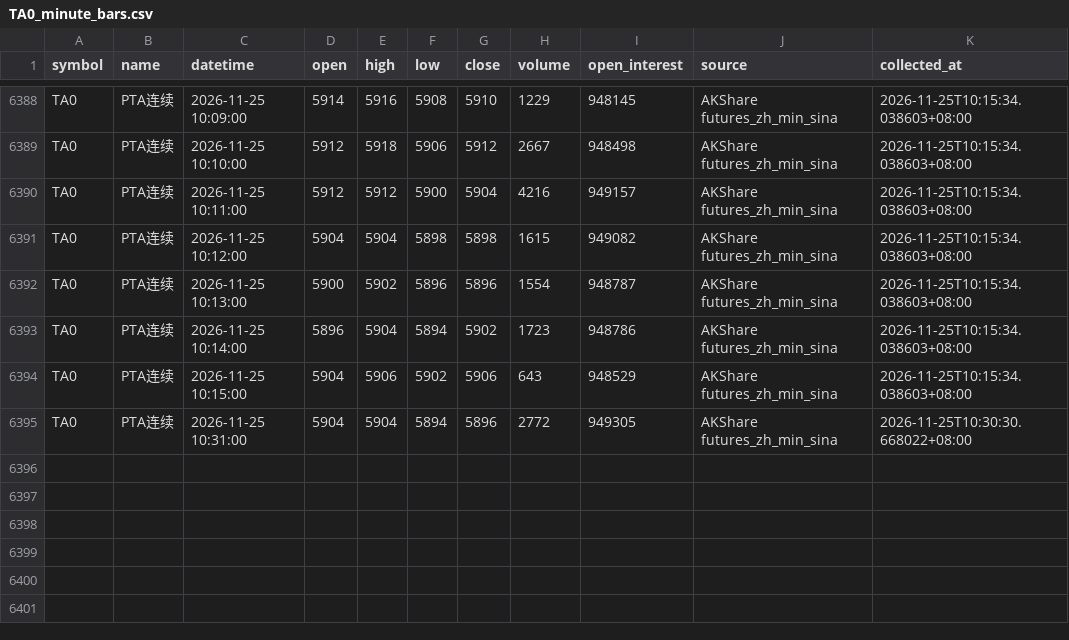
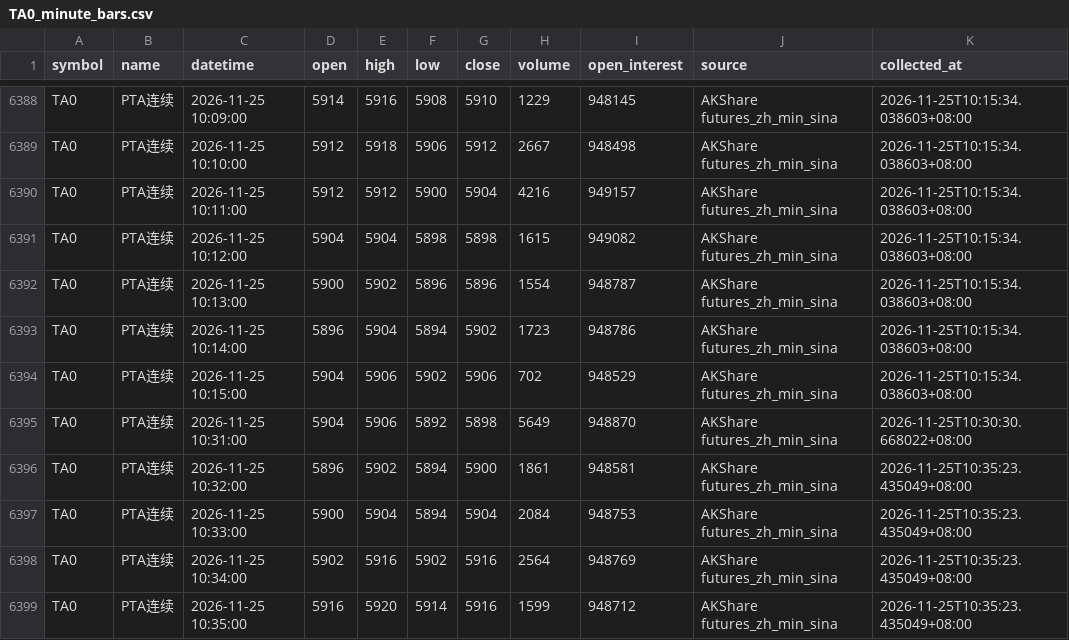
Before and after one commit to luckyjohnlucky/akshare-futures-data, a CSV file: output/TA0_minute_bars.csv, drawn as a sheet; only a part is shown, gaps mark what is left out.

```diff
--- a/output/TA0_minute_bars.csv
+++ b/output/TA0_minute_bars.csv
@@ -6393,3 +6393,7 @@ TA0,PTA连续,2026-11-25 10:13:00,5900,5902,5896,5896,1554,948787,AKShare future
 TA0,PTA连续,2026-11-25 10:14:00,5896,5904,5894,5902,1723,948786,AKShare futures_zh_min_sina,2026-11-25T10:15:34.038603+08:00
-TA0,PTA连续,2026-11-25 10:15:00,5904,5906,5902,5906,643,948529,AKShare futures_zh_min_sina,2026-11-25T10:15:34.038603+08:00
-TA0,PTA连续,2026-11-25 10:31:00,5904,5904,5894,5896,2772,949305,AKShare futures_zh_min_sina,2026-11-25T10:30:30.668022+08:00
+TA0,PTA连续,2026-11-25 10:15:00,5904,5906,5902,5906,702,948529,AKShare futures_zh_min_sina,2026-11-25T10:15:34.038603+08:00
+TA0,PTA连续,2026-11-25 10:31:00,5904,5906,5892,5898,5649,948870,AKShare futures_zh_min_sina,2026-11-25T10:30:30.668022+08:00
+TA0,PTA连续,2026-11-25 10:32:00,5896,5902,5894,5900,1861,948581,AKShare futures_zh_min_sina,2026-11-25T10:35:23.435049+08:00
+TA0,PTA连续,2026-11-25 10:33:00,5900,5904,5894,5904,2084,948753,AKShare futures_zh_min_sina,2026-11-25T10:35:23.435049+08:00
+TA0,PTA连续,2026-11-25 10:34:00,5902,5916,5902,5916,2564,948769,AKShare futures_zh_min_sina,2026-11-25T10:35:23.435049+08:00
+TA0,PTA连续,2026-11-25 10:35:00,5916,5920,5914,5916,1599,948712,AKShare futures_zh_min_sina,2026-11-25T10:35:23.435049+08:00
```
Also changed, not shown: output/FG0_minute_bars.csv, output/HC0_minute_bars.csv, 6 other files.
